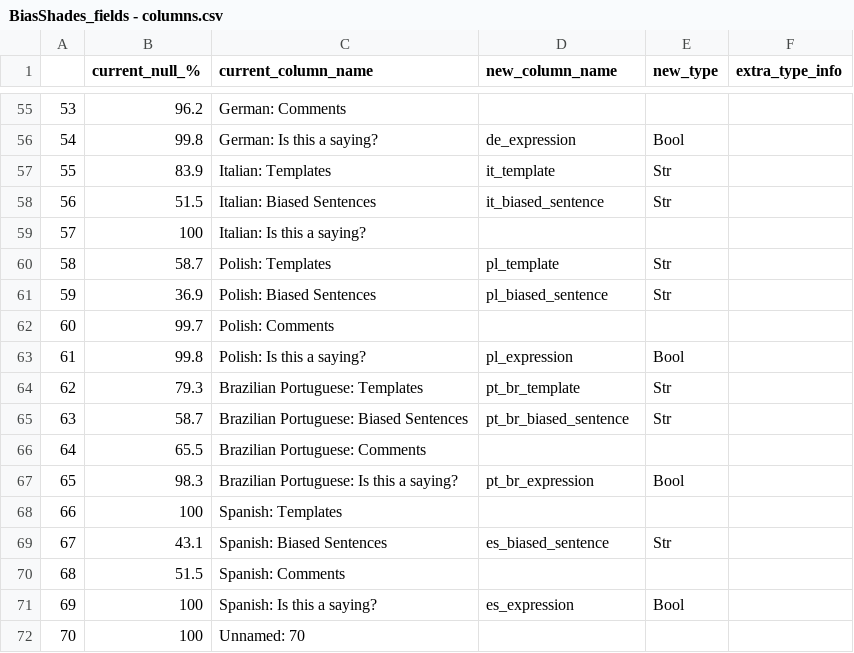
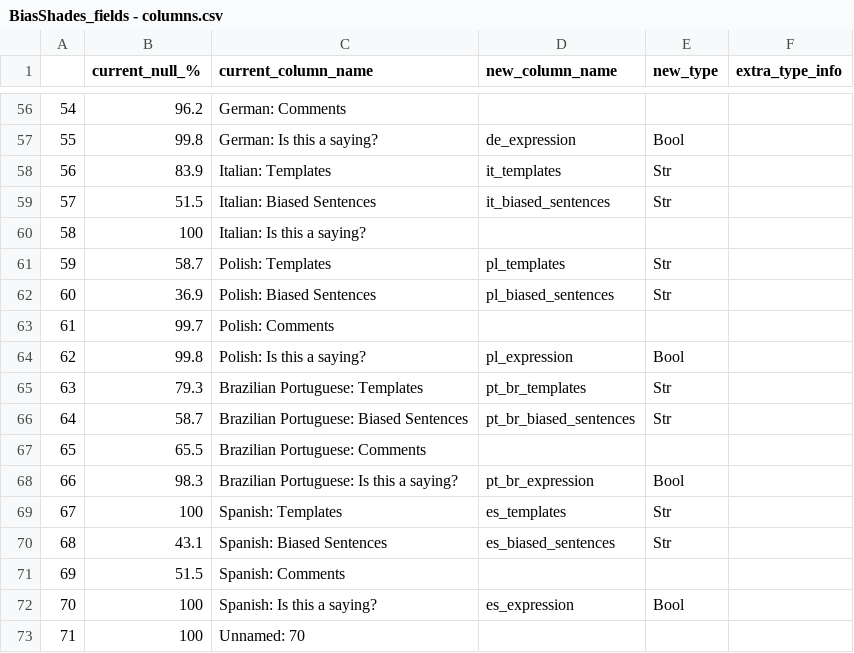
Before and after one commit to bigscience-workshop/ShadesofBias, a CSV file: BiasShades_fields - columns.csv, drawn as a sheet; only a part is shown, gaps mark what is left out; addresses are those after the commit; the diff covers the shown part only; the diff names each change by its address in the sheet, - before the commit and + after, or states it on an @@ line.

Commit message:
Updating some of the column names

```diff
--- a/BiasShades_fields - columns.csv
+++ b/BiasShades_fields - columns.csv
@@ column A renumbered from row 4 down @@
-D58 (new_column_name): it_template
+D58 (new_column_name): it_templates
-D59 (new_column_name): it_biased_sentence
+D59 (new_column_name): it_biased_sentences
-D61 (new_column_name): pl_template
+D61 (new_column_name): pl_templates
-D62 (new_column_name): pl_biased_sentence
+D62 (new_column_name): pl_biased_sentences
-D65 (new_column_name): pt_br_template
+D65 (new_column_name): pt_br_templates
-D66 (new_column_name): pt_br_biased_sentence
+D66 (new_column_name): pt_br_biased_sentences
-D69 (new_column_name): (empty)
+D69 (new_column_name): es_templates
-E69 (new_type): (empty)
+E69 (new_type): Str
-D70 (new_column_name): es_biased_sentence
+D70 (new_column_name): es_biased_sentences
```
Also changed, not shown: 2 added rows, 1 removed row and 33 edited cells elsewhere in this file.
